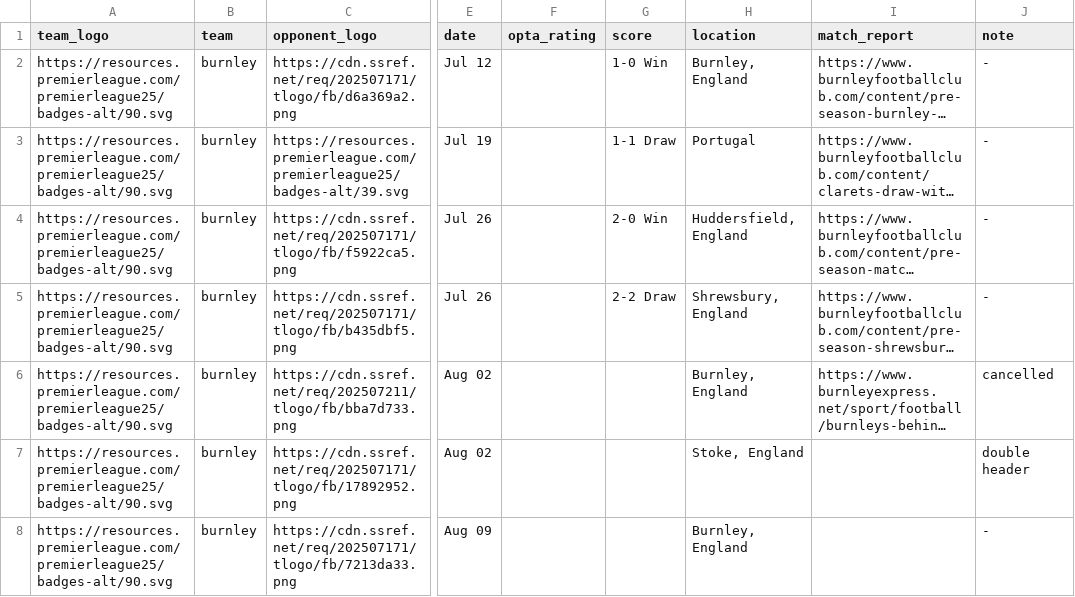
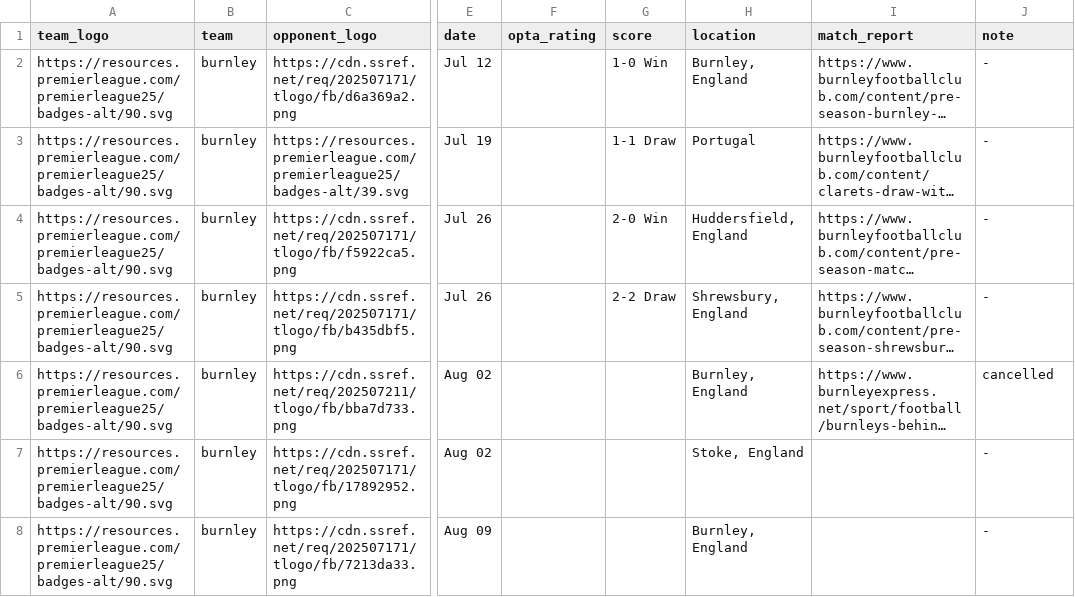
Before and after one commit to Chris6YS/quarto-website-6ys, a CSV file: posts/EPL_preseason_25/data/burnley_ps.csv, drawn as a sheet; only a part is shown, gaps mark what is left out; long unchanged cells end in …; the diff names each change by its address in the sheet, - before the commit and + after, or states it on an @@ line.

```diff
--- a/posts/EPL_preseason_25/data/burnley_ps.csv
+++ b/posts/EPL_preseason_25/data/burnley_ps.csv
-J7 (note): double header
+J7 (note): -
```
Also changed, not shown: posts/EPL_preseason_25/data/crystalpalace_ps.csv, 9 other files.
